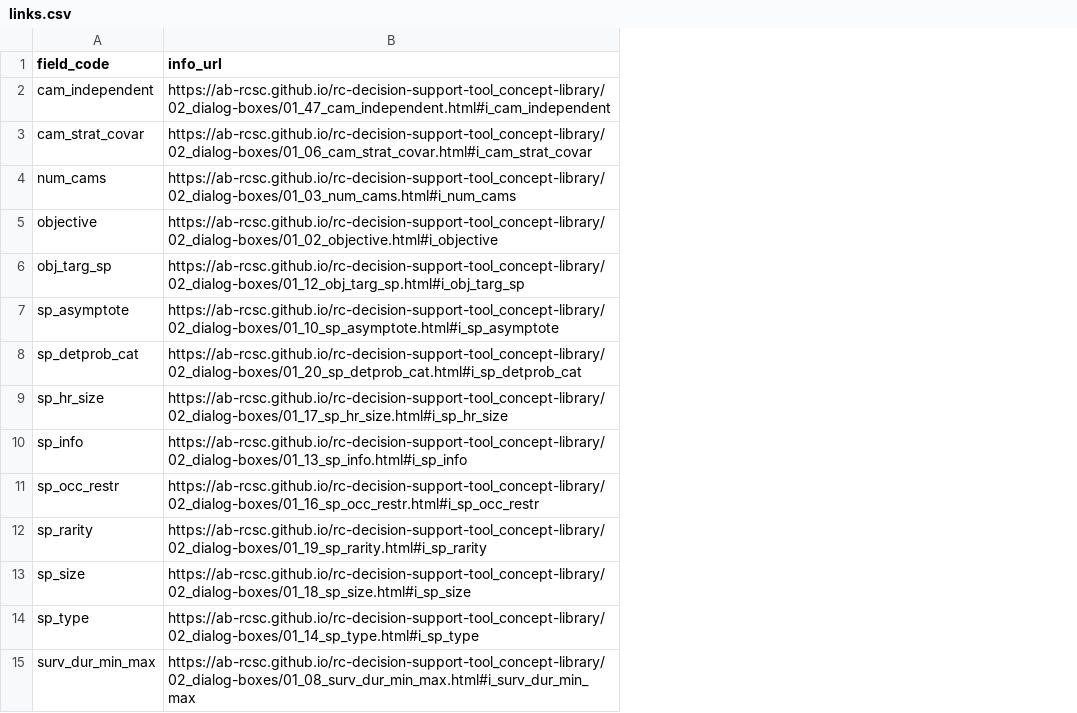
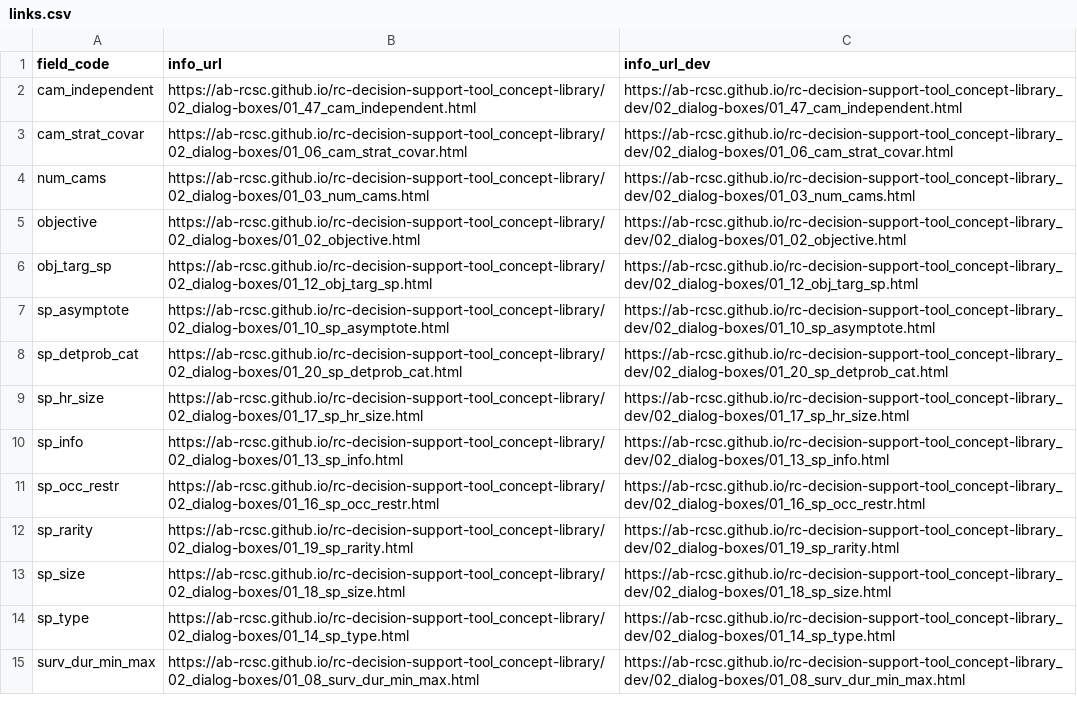
Before and after one commit to AB-RCSC/rc-decision-support-tool, a CSV file: data_files/csv/links.csv, drawn as a sheet; the diff names each change by its address in the sheet, - before the commit and + after, or states it on an @@ line.

Commit message:
add dev links

```diff
--- a/data_files/csv/links.csv
+++ b/data_files/csv/links.csv
+column C (info_url_dev), rows 2-15: https://ab-rcsc.github.io/rc-decision-support-tool_concept-library_dev/02_dialog-boxes/01_47_cam_independent.html | https://ab-rcsc.github.io/rc-decision-support-tool_concept-library_dev/02_dialog-boxes/01_06_cam_strat_covar.html | https://ab-rcsc.github.io/rc-decision-support-tool_concept-library_dev/02_dialog-boxes/01_03_num_cams.html | https://ab-rcsc.github.io/rc-decision-support-tool_concept-library_dev/02_dialog-boxes/01_02_objective.html | https://ab-rcsc.github.io/rc-decision-support-tool_concept-library_dev/02_dialog-boxes/01_12_obj_targ_sp.html | https://ab-rcsc.github.io/rc-decision-support-tool_concept-library_dev/02_dialog-boxes/01_10_sp_asymptote.html | https://ab-rcsc.github.io/rc-decision-support-tool_concept-library_dev/02_dialog-boxes/01_20_sp_detprob_cat.html | https://ab-rcsc.github.io/rc-decision-support-tool_concept-library_dev/02_dialog-boxes/01_17_sp_hr_size.html | https://ab-rcsc.github.io/rc-decision-support-tool_concept-library_dev/02_dialog-boxes/01_13_sp_info.html | https://ab-rcsc.github.io/rc-decision-support-tool_concept-library_dev/02_dialog-boxes/01_16_sp_occ_restr.html | https://ab-rcsc.github.io/rc-decision-support-tool_concept-library_dev/02_dialog-boxes/01_19_sp_rarity.html | https://ab-rcsc.github.io/rc-decision-support-tool_concept-library_dev/02_dialog-boxes/01_18_sp_size.html | https://ab-rcsc.github.io/rc-decision-support-tool_concept-library_dev/02_dialog-boxes/01_14_sp_type.html | https://ab-rcsc.github.io/rc-decision-support-tool_concept-library_dev/02_dialog-boxes/01_08_surv_dur_min_max.html
-B2 (info_url): https://ab-rcsc.github.io/rc-decision-support-tool_concept-library/02_dialog-boxes/01_47_cam_independent.html#i_cam_independent
+B2 (info_url): https://ab-rcsc.github.io/rc-decision-support-tool_concept-library/02_dialog-boxes/01_47_cam_independent.html
-B3 (info_url): https://ab-rcsc.github.io/rc-decision-support-tool_concept-library/02_dialog-boxes/01_06_cam_strat_covar.html#i_cam_strat_covar
+B3 (info_url): https://ab-rcsc.github.io/rc-decision-support-tool_concept-library/02_dialog-boxes/01_06_cam_strat_covar.html
-B4 (info_url): https://ab-rcsc.github.io/rc-decision-support-tool_concept-library/02_dialog-boxes/01_03_num_cams.html#i_num_cams
+B4 (info_url): https://ab-rcsc.github.io/rc-decision-support-tool_concept-library/02_dialog-boxes/01_03_num_cams.html
-B5 (info_url): https://ab-rcsc.github.io/rc-decision-support-tool_concept-library/02_dialog-boxes/01_02_objective.html#i_objective
+B5 (info_url): https://ab-rcsc.github.io/rc-decision-support-tool_concept-library/02_dialog-boxes/01_02_objective.html
-B6 (info_url): https://ab-rcsc.github.io/rc-decision-support-tool_concept-library/02_dialog-boxes/01_12_obj_targ_sp.html#i_obj_targ_sp
+B6 (info_url): https://ab-rcsc.github.io/rc-decision-support-tool_concept-library/02_dialog-boxes/01_12_obj_targ_sp.html
-B7 (info_url): https://ab-rcsc.github.io/rc-decision-support-tool_concept-library/02_dialog-boxes/01_10_sp_asymptote.html#i_sp_asymptote
+B7 (info_url): https://ab-rcsc.github.io/rc-decision-support-tool_concept-library/02_dialog-boxes/01_10_sp_asymptote.html
-B8 (info_url): https://ab-rcsc.github.io/rc-decision-support-tool_concept-library/02_dialog-boxes/01_20_sp_detprob_cat.html#i_sp_detprob_cat
+B8 (info_url): https://ab-rcsc.github.io/rc-decision-support-tool_concept-library/02_dialog-boxes/01_20_sp_detprob_cat.html
-B9 (info_url): https://ab-rcsc.github.io/rc-decision-support-tool_concept-library/02_dialog-boxes/01_17_sp_hr_size.html#i_sp_hr_size
+B9 (info_url): https://ab-rcsc.github.io/rc-decision-support-tool_concept-library/02_dialog-boxes/01_17_sp_hr_size.html
-B10 (info_url): https://ab-rcsc.github.io/rc-decision-support-tool_concept-library/02_dialog-boxes/01_13_sp_info.html#i_sp_info
+B10 (info_url): https://ab-rcsc.github.io/rc-decision-support-tool_concept-library/02_dialog-boxes/01_13_sp_info.html
-B11 (info_url): https://ab-rcsc.github.io/rc-decision-support-tool_concept-library/02_dialog-boxes/01_16_sp_occ_restr.html#i_sp_occ_restr
+B11 (info_url): https://ab-rcsc.github.io/rc-decision-support-tool_concept-library/02_dialog-boxes/01_16_sp_occ_restr.html
-B12 (info_url): https://ab-rcsc.github.io/rc-decision-support-tool_concept-library/02_dialog-boxes/01_19_sp_rarity.html#i_sp_rarity
+B12 (info_url): https://ab-rcsc.github.io/rc-decision-support-tool_concept-library/02_dialog-boxes/01_19_sp_rarity.html
-B13 (info_url): https://ab-rcsc.github.io/rc-decision-support-tool_concept-library/02_dialog-boxes/01_18_sp_size.html#i_sp_size
+B13 (info_url): https://ab-rcsc.github.io/rc-decision-support-tool_concept-library/02_dialog-boxes/01_18_sp_size.html
-B14 (info_url): https://ab-rcsc.github.io/rc-decision-support-tool_concept-library/02_dialog-boxes/01_14_sp_type.html#i_sp_type
+B14 (info_url): https://ab-rcsc.github.io/rc-decision-support-tool_concept-library/02_dialog-boxes/01_14_sp_type.html
-B15 (info_url): https://ab-rcsc.github.io/rc-decision-support-tool_concept-library/02_dialog-boxes/01_08_surv_dur_min_max.html#i_surv_dur_min_max
+B15 (info_url): https://ab-rcsc.github.io/rc-decision-support-tool_concept-library/02_dialog-boxes/01_08_surv_dur_min_max.html
```
